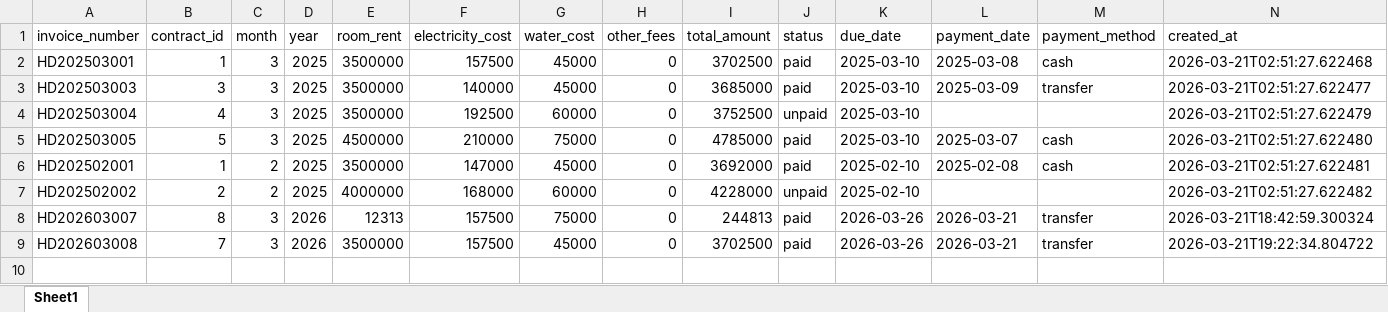
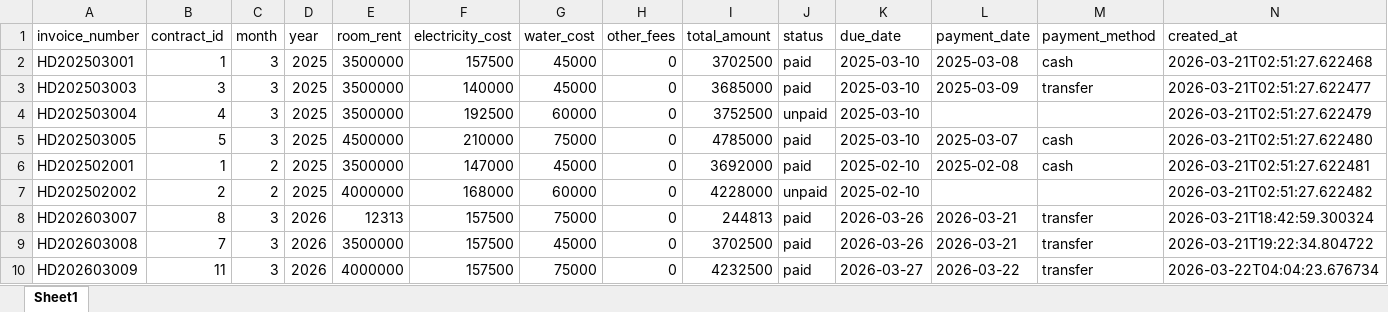
Before and after one commit to nhatanhdeptrai-exe/Final_Project_KTLT, an Excel workbook: Ma_Nguon/data/excel/invoices.xlsx, sheet Sheet1, drawn as a sheet; only a part is shown; values as stored, in another font and other column widths than the file's, no borders; rows hold the shown columns only; the diff names each change by its address in the sheet, - before the commit and + after, or states it on an @@ line.

Commit message:
chore: Cập nhật dữ liệu và thêm debug script - Cập nhật data: guests, invoices, rooms, users, contracts, notifications - Thêm room images P204 - Thêm debug_dashboard.py

```diff
--- a/Ma_Nguon/data/excel/invoices.xlsx (sheet Sheet1)
+++ b/Ma_Nguon/data/excel/invoices.xlsx (sheet Sheet1)
+row 10: HD202603009 | 11 | 3 | 2026 | 4000000 | 157500 | 75000 | 0 | 4232500 | paid | 2026-03-27 | 2026-03-22 | transfer | 2026-03-22T04:04:23.676734
```
Also changed, not shown: Ma_Nguon/data/excel/guests.xlsx, 8 other files.
